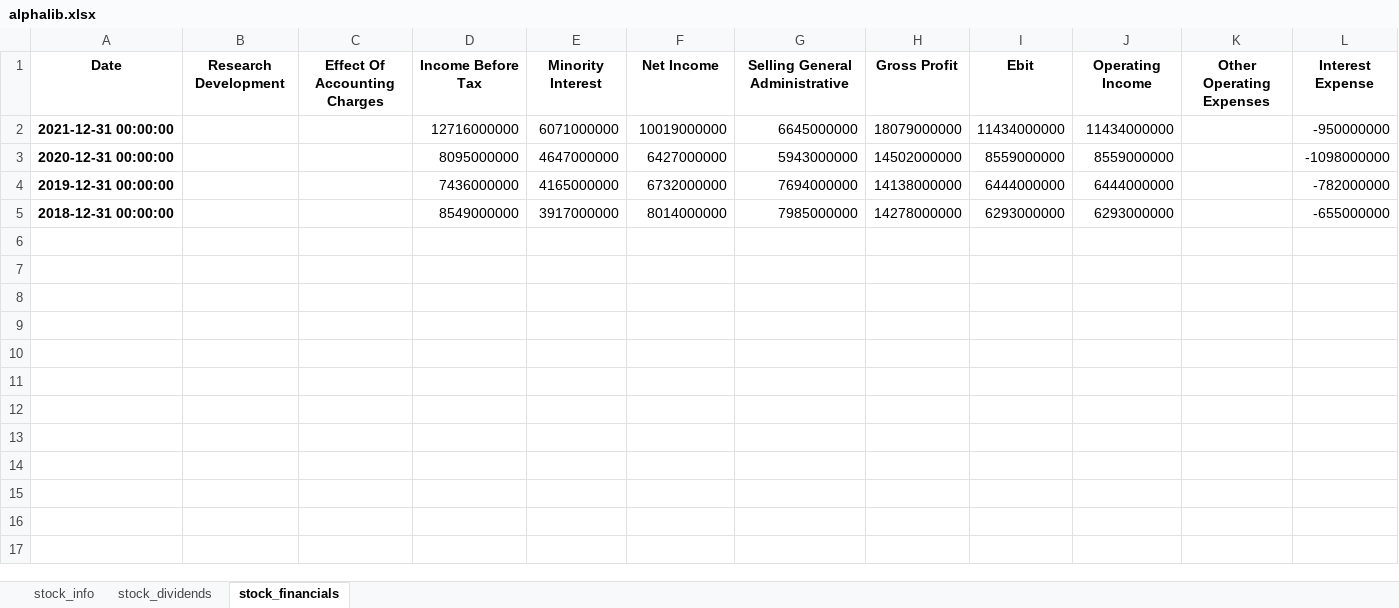
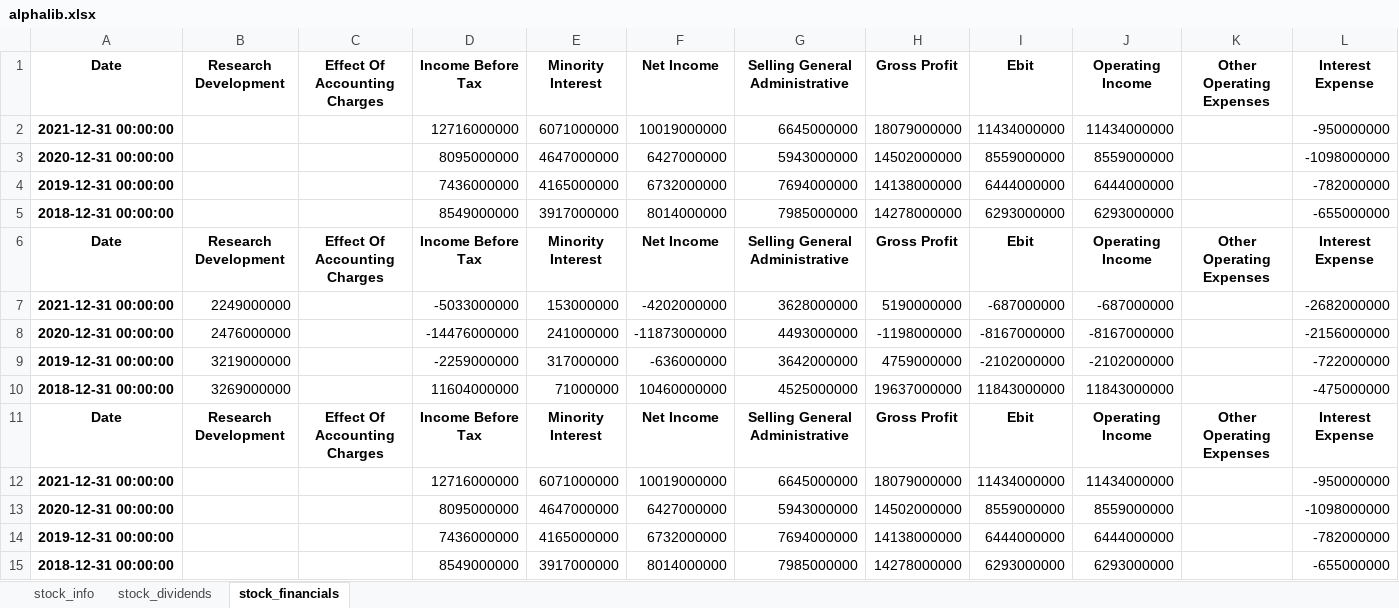
Before and after one commit to alpha2phi-platform/alphalib, an Excel workbook: alphalib/alphalib.xlsx, sheet stock_financials, drawn as a sheet; only a part is shown; values as stored, in another font and other column widths than the file's, no borders; rows hold the shown columns only; the diff names each change by its address in the sheet, - before the commit and + after, or states it on an @@ line.

```diff
--- a/alphalib/alphalib.xlsx (sheet stock_financials)
+++ b/alphalib/alphalib.xlsx (sheet stock_financials)
+row 6: Date | Research Development | Effect Of Accounting Charges | Income Before Tax | Minority Interest | Net Income | Selling General Administrative | Gross Profit | Ebit | Operating Income | Other Operating Expenses | Interest Expense
+row 7: 2021-12-31 00:00:00 | 2249000000 |  | -5033000000 | 153000000 | -4202000000 | 3628000000 | 5190000000 | -687000000 | -687000000 |  | -2682000000
+row 8: 2020-12-31 00:00:00 | 2476000000 |  | -14476000000 | 241000000 | -11873000000 | 4493000000 | -1198000000 | -8167000000 | -8167000000 |  | -2156000000
+row 9: 2019-12-31 00:00:00 | 3219000000 |  | -2259000000 | 317000000 | -636000000 | 3642000000 | 4759000000 | -2102000000 | -2102000000 |  | -722000000
+row 10: 2018-12-31 00:00:00 | 3269000000 |  | 11604000000 | 71000000 | 10460000000 | 4525000000 | 19637000000 | 11843000000 | 11843000000 |  | -475000000
+row 11: Date | Research Development | Effect Of Accounting Charges | Income Before Tax | Minority Interest | Net Income | Selling General Administrative | Gross Profit | Ebit | Operating Income | Other Operating Expenses | Interest Expense
+row 12: 2021-12-31 00:00:00 |  |  | 12716000000 | 6071000000 | 10019000000 | 6645000000 | 18079000000 | 11434000000 | 11434000000 |  | -950000000
+row 13: 2020-12-31 00:00:00 |  |  | 8095000000 | 4647000000 | 6427000000 | 5943000000 | 14502000000 | 8559000000 | 8559000000 |  | -1098000000
+row 14: 2019-12-31 00:00:00 |  |  | 7436000000 | 4165000000 | 6732000000 | 7694000000 | 14138000000 | 6444000000 | 6444000000 |  | -782000000
+row 15: 2018-12-31 00:00:00 |  |  | 8549000000 | 3917000000 | 8014000000 | 7985000000 | 14278000000 | 6293000000 | 6293000000 |  | -655000000
```
Also changed, not shown: sheet stock_dividends, sheet stock_info, 1 other file.
